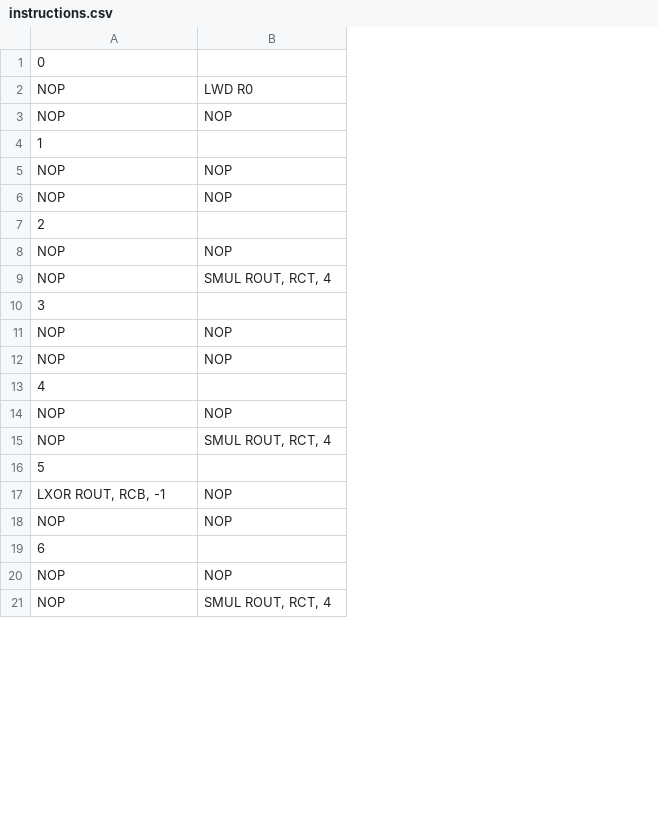
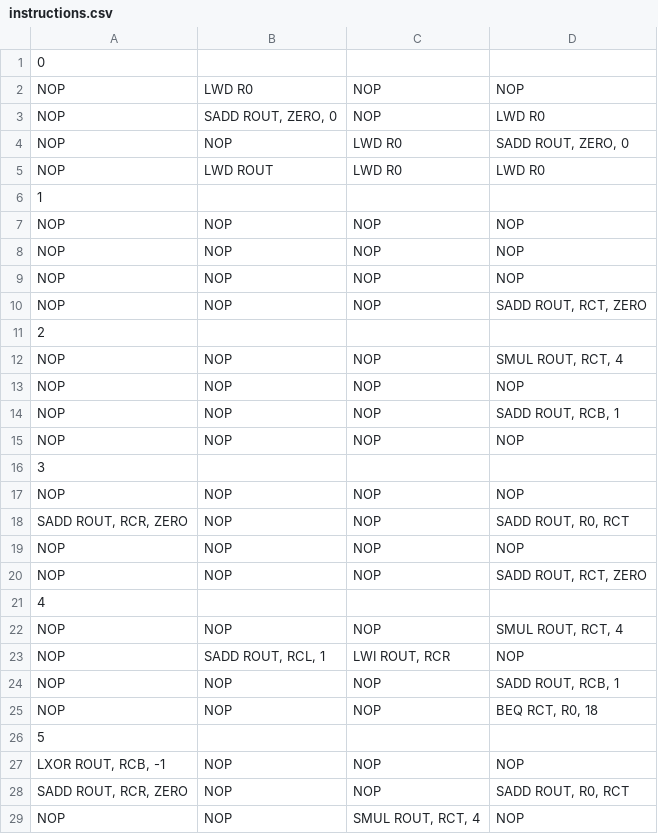
Before and after one commit to esl-epfl/ESL-CGRA-simulator, a CSV file: strsearch/instructions.csv, drawn as a sheet; only a part is shown; removed rows and columns are numbered as before the commit, all else as after; the diff covers the shown part only; the diff names each change by its address in the sheet, - before the commit and + after, or states it on an @@ line.

Commit message:
Everything ready to run strsearch. Instructions are only up to t=9

```diff
--- a/strsearch/instructions.csv
+++ b/strsearch/instructions.csv
+column C, row 2: NOP; rows 10-23: NOP |  | NOP | NOP | NOP | NOP |  | NOP | NOP | NOP | NOP |  | NOP | LWI ROUT, RCR
+column D, row 2: NOP; rows 10-23: SADD ROUT, RCT, ZERO |  | SMUL ROUT, RCT, 4 | NOP | SADD ROUT, RCB, 1 | NOP |  | NOP | SADD ROUT, R0, RCT | NOP | SADD ROUT, RCT, ZERO |  | SMUL ROUT, RCT, 4 | NOP
+row 3: NOP | SADD ROUT, ZERO, 0 | NOP | LWD R0
@@ row 8 moved to row 4: NOP @@
+row 5: NOP | LWD ROUT | LWD R0 | LWD R0
@@ row 7 moved to row 6: 1 @@
+row 7: NOP | NOP | NOP | NOP
+row 8: NOP | NOP | NOP | NOP
+row 9: NOP | NOP | NOP | NOP
@@ column A renumbered between rows 11 and 48 @@
-row 9: NOP | SMUL ROUT, RCT, 4
-B18: SMUL ROUT, RCT, 4
+B18: NOP
@@ row 16 moved to row 31: 6 @@
-B23: SMUL ROUT, RCT, 4
+B23: SADD ROUT, RCL, 1
+row 24: NOP | NOP | NOP | SADD ROUT, RCB, 1
+row 25: NOP | NOP | NOP | BEQ RCT, R0, 18
@@ row 10 moved to row 26: 5 @@
+row 27: LXOR ROUT, RCB, -1 | NOP | NOP | NOP
+row 28: SADD ROUT, RCR, ZERO | NOP | NOP | SADD ROUT, R0, RCT
+row 29: NOP | NOP | SMUL ROUT, RCT, 4 | NOP
```
Also changed, not shown: 11 added rows and 1 edited cell elsewhere in this file, 3 other files.
